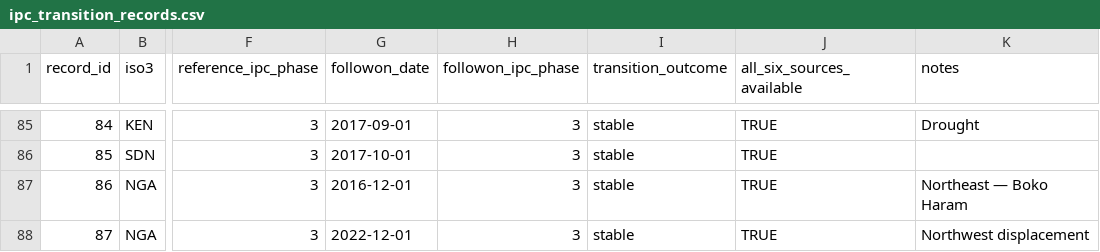
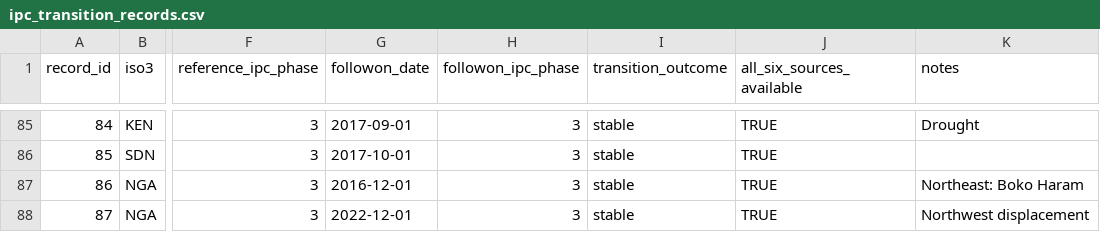
Before and after one commit to northflowlabs/ceres, a CSV file: docs/data/ipc_transition_records.csv, drawn as a sheet; only a part is shown, gaps mark what is left out; the diff names each change by its address in the sheet, - before the commit and + after, or states it on an @@ line.

```diff
--- a/docs/data/ipc_transition_records.csv
+++ b/docs/data/ipc_transition_records.csv
-K87 (notes): Northeast — Boko Haram
+K87 (notes): Northeast: Boko Haram
```
Also changed, not shown: 14 other files.
